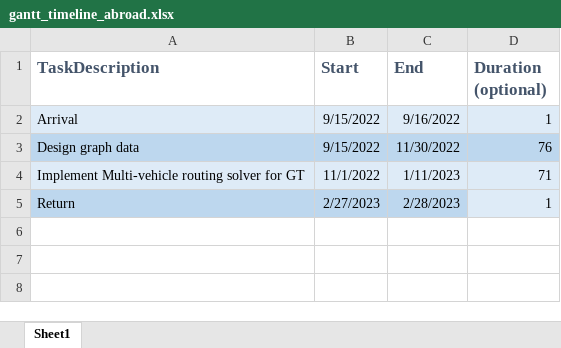
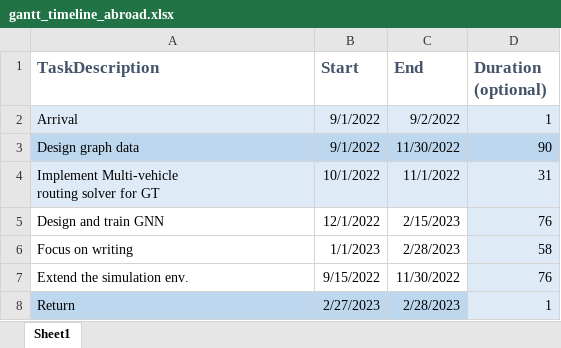
Before and after one commit to Zartris/python_scripts, an Excel workbook: Gantt/data/gantt_timeline_abroad.xlsx, sheet Sheet1, drawn as a sheet; values as stored, in another font and other column widths than the file's, no borders; removed rows and columns are numbered as before the commit, all else as after; ↵ is a line break in a cell; the diff names each change by its address in the sheet, - before the commit and + after, or states it on an @@ line.

Commit message:
Script for creating gantt timeline

```diff
--- a/Gantt/data/gantt_timeline_abroad.xlsx (sheet Sheet1)
+++ b/Gantt/data/gantt_timeline_abroad.xlsx (sheet Sheet1)
-B2:B3 (Start): 9/15/2022
+B2:B3 (Start): 9/1/2022
-C2 (End): 9/16/2022
+C2 (End): 9/2/2022
-D3 (Duration (optional)): 76
+D3 (Duration (optional)): 90
-row 4: Implement Multi-vehicle routing solver for GT | 11/1/2022 | 1/11/2023 | 71
+row 4: Implement Multi-vehicle ↵ routing solver for GT | 10/1/2022 | 11/1/2022 | 31
+row 5: Design and train GNN | 12/1/2022 | 2/15/2023 | 76
+row 6: Focus on writing | 1/1/2023 | 2/28/2023 | 58
+row 7: Extend the simulation env. | 9/15/2022 | 11/30/2022 | 76
```
Also changed, not shown: 2 other files.
